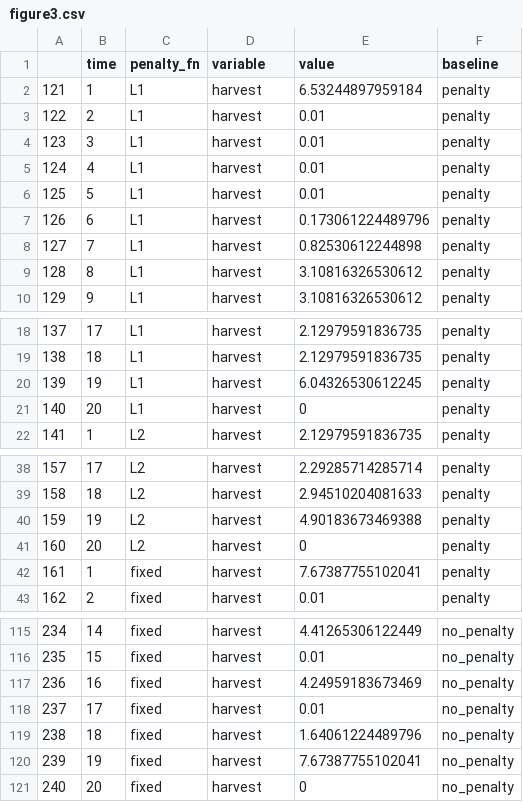
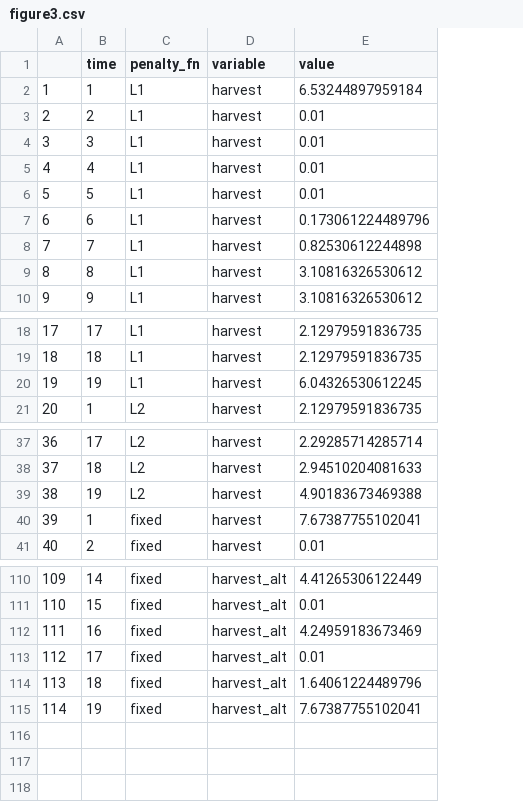
Before and after one commit to cboettig/pdg_control, a CSV file: manuscripts/components/data/figure3.csv, drawn as a sheet; only a part is shown, gaps mark what is left out; removed rows and columns are numbered as before the commit, all else as after; the diff covers the shown part only; the diff names each change by its address in the sheet, - before the commit and + after, or states it on an @@ line.

```diff
--- a/manuscripts/components/data/figure3.csv
+++ b/manuscripts/components/data/figure3.csv
-column A, rows 2-10: 121 | 122 | 123 | 124 | 125 | 126 | 127 | 128 | 129; rows 18-20: 137 | 138 | 139; row 22: 141; rows 38-40: 157 | 158 | 159; rows 42-43: 161 | 162; rows 115-120: 234 | 235 | 236 | 237 | 238 | 239
+column A, rows 2-10: 1 | 2 | 3 | 4 | 5 | 6 | 7 | 8 | 9; rows 18-21: 17 | 18 | 19 | 20; rows 37-41: 36 | 37 | 38 | 39 | 40; rows 110-115: 109 | 110 | 111 | 112 | 113 | 114
-column F (baseline), rows 2-10: all penalty; rows 18-20: all penalty; row 22: penalty; rows 38-40: all penalty; rows 42-43: penalty | penalty; rows 115-120: all no_penalty
-row 21: 140 | 20 | L1 | harvest | 0 | penalty
-row 41: 160 | 20 | L2 | harvest | 0 | penalty
-D110:D115 (variable): harvest
+D110:D115 (variable): harvest_alt
-row 121: 240 | 20 | fixed | harvest | 0 | no_penalty
```
Also changed, not shown: 3 removed rows and 51 edited cells elsewhere in this file, 44 other files.
